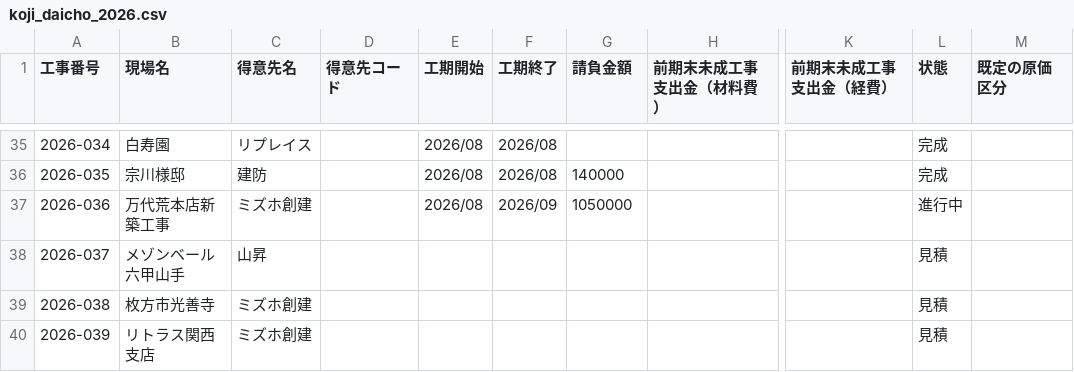
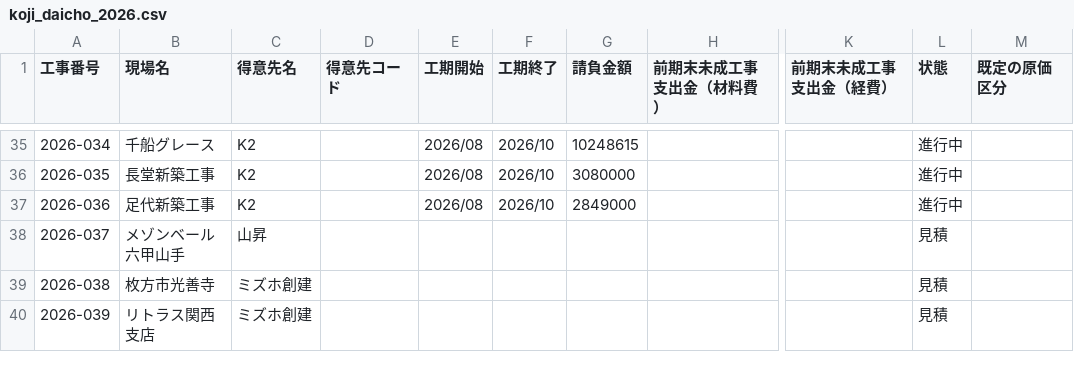
Before and after one commit to eguchihiromichi0403-blip/-, a CSV file: koji_daicho_2026.csv, drawn as a sheet; only a part is shown, gaps mark what is left out; the diff covers the shown part only; the diff names each change by its address in the sheet, - before the commit and + after, or states it on an @@ line.

```diff
--- a/koji_daicho_2026.csv
+++ b/koji_daicho_2026.csv
-B35 (現場名): 白寿園
+B35 (現場名): 千船グレース
-C35 (得意先名): リプレイス
+C35 (得意先名): K2
-F35:F36 (工期終了): 2026/08
+F35:F36 (工期終了): 2026/10
-G35 (請負金額): (empty)
+G35 (請負金額): 10248615
-L35:L36 (状態): 完成
+L35:L36 (状態): 進行中
-B36 (現場名): 宗川様邸
+B36 (現場名): 長堂新築工事
-C36 (得意先名): 建防
+C36 (得意先名): K2
-G36 (請負金額): 140000
+G36 (請負金額): 3080000
-B37 (現場名): 万代荒本店新築工事
+B37 (現場名): 足代新築工事
-C37 (得意先名): ミズホ創建
+C37 (得意先名): K2
-F37 (工期終了): 2026/09
+F37 (工期終了): 2026/10
-G37 (請負金額): 1050000
+G37 (請負金額): 2849000
```
Also changed, not shown: 116 edited cells elsewhere in this file, 3 other files.
